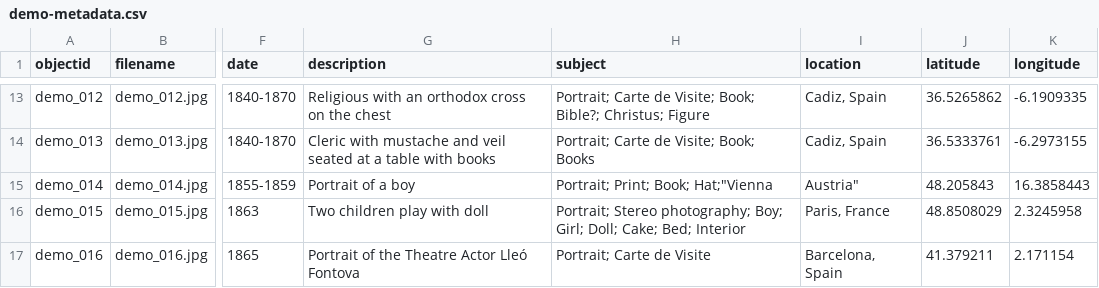
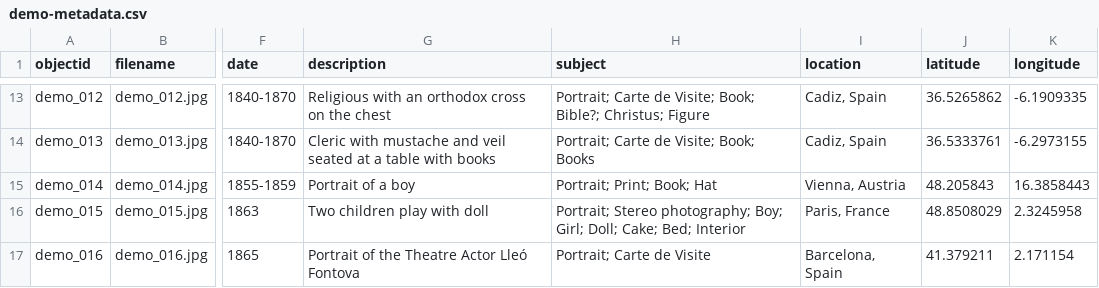
Before and after one commit to Fraukindermann/Mapping-Thonet, a CSV file: _data/demo-metadata.csv, drawn as a sheet; only a part is shown, gaps mark what is left out; the diff names each change by its address in the sheet, - before the commit and + after, or states it on an @@ line.

Commit message:
Update demo-metadata.csv

```diff
--- a/_data/demo-metadata.csv
+++ b/_data/demo-metadata.csv
-H15 (subject): Portrait; Print; Book; Hat;"Vienna
+H15 (subject): Portrait; Print; Book; Hat
-I15 (location): Austria"
+I15 (location): Vienna, Austria
```
